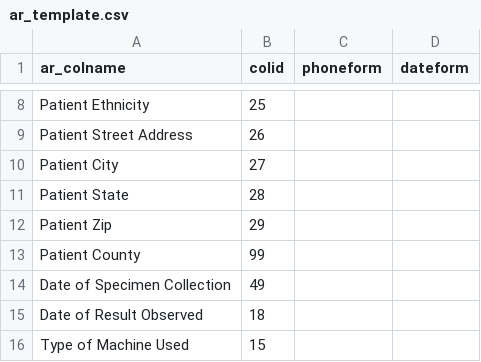
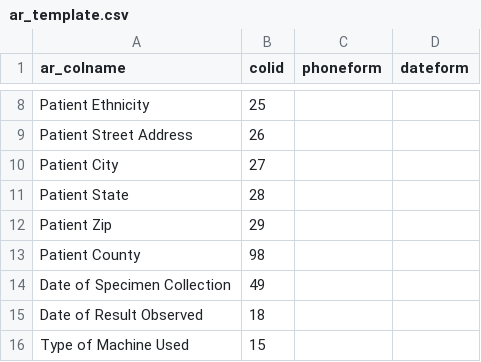
Before and after one commit to P15/phosphorus-data-analytics, a CSV file: state-reporting/templates/ar_template.csv, drawn as a sheet; only a part is shown, gaps mark what is left out.

```diff
--- a/state-reporting/templates/ar_template.csv
+++ b/state-reporting/templates/ar_template.csv
@@ -12,3 +12,3 @@ Patient State,28,,
 Patient Zip,29,,
-Patient County,99,,
+Patient County,98,,
 Date of Specimen Collection,49,,
```
Also changed, not shown: state-reporting/templates/md_template.csv, state-reporting/templates/phosphorus_columns.csv, 5 other files.
